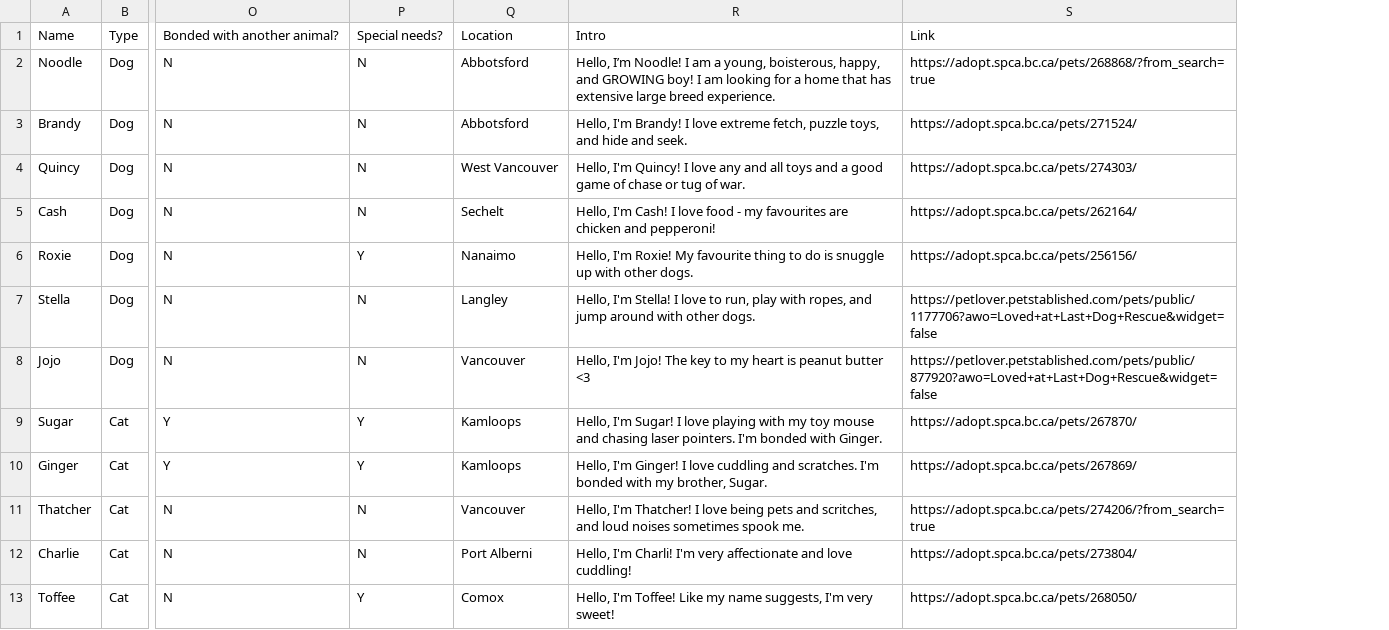
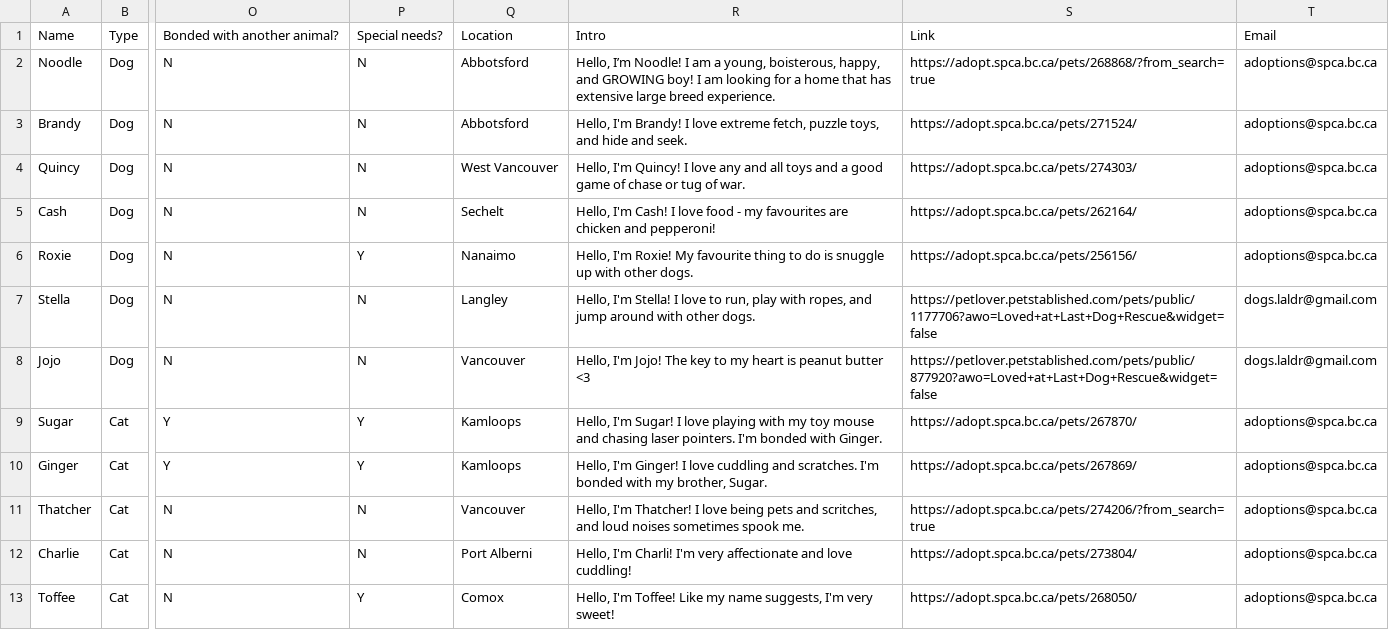
Before and after one commit to mary-chung/NWHacks2022, a CSV file: server/data/pet_tuples.csv, drawn as a sheet; only a part is shown, gaps mark what is left out; the diff names each change by its address in the sheet, - before the commit and + after, or states it on an @@ line.

Commit message:
Added emails to db

```diff
--- a/server/data/pet_tuples.csv
+++ b/server/data/pet_tuples.csv
+column T, rows 1-13: Email | adoptions@spca.bc.ca | adoptions@spca.bc.ca | adoptions@spca.bc.ca | adoptions@spca.bc.ca | adoptions@spca.bc.ca | dogs.laldr@gmail.com | dogs.laldr@gmail.com | adoptions@spca.bc.ca | adoptions@spca.bc.ca | adoptions@spca.bc.ca | adoptions@spca.bc.ca | adoptions@spca.bc.ca
```
Also changed, not shown: 1 other file.
